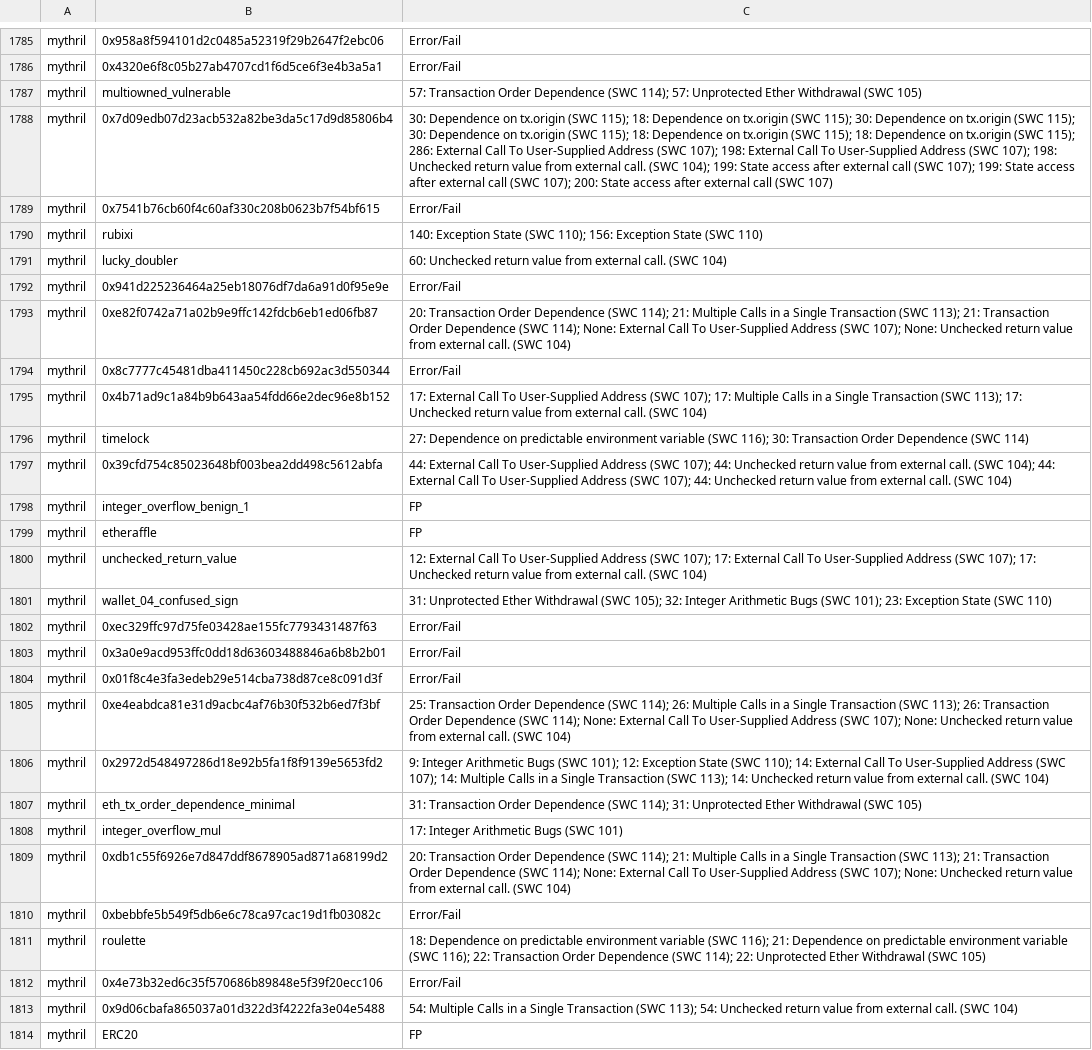
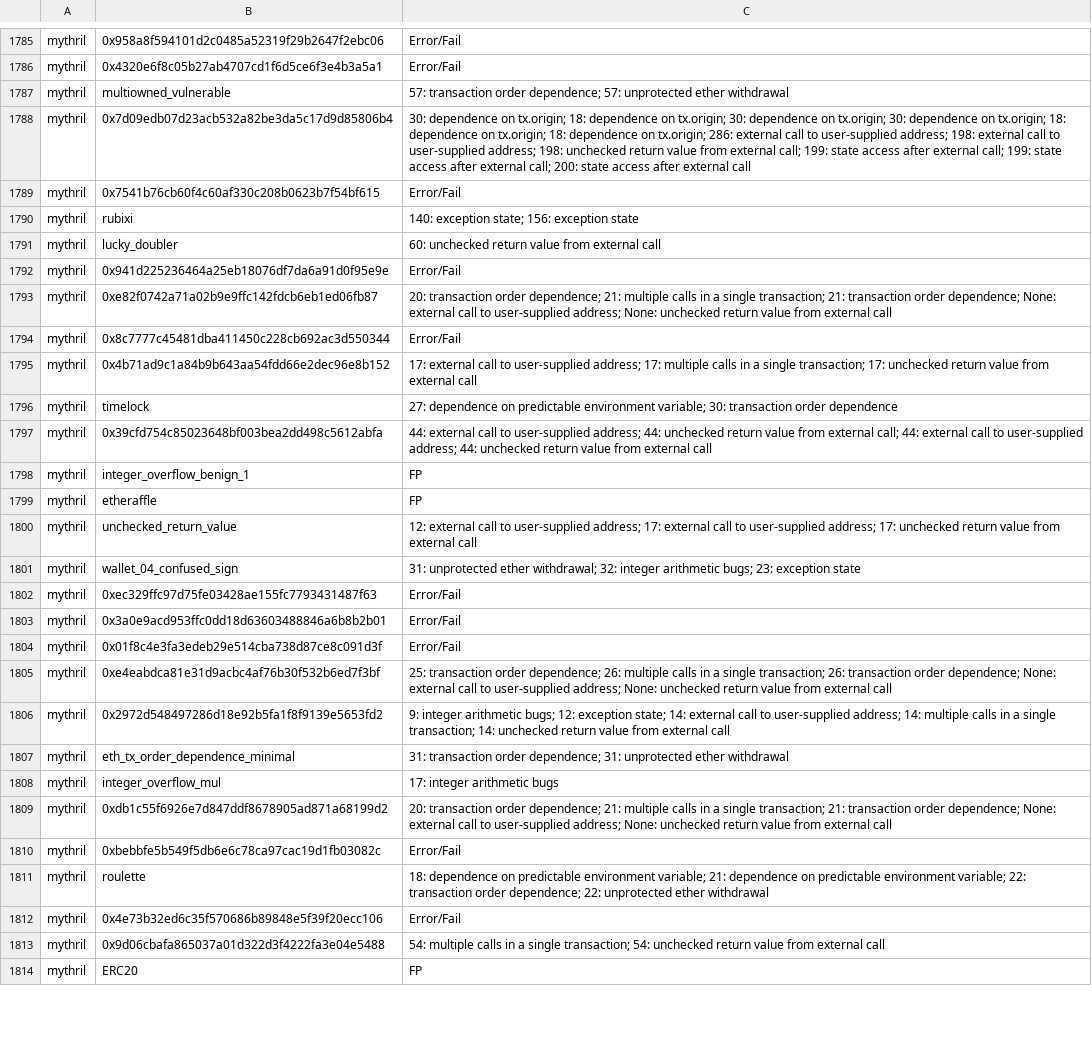
Before and after one commit to NoOne2949/evaluating_smart_contract_detection_tools, a CSV file: vulnerabilities_log.csv, drawn as a sheet; only a part is shown, gaps mark what is left out; the diff covers the shown part only; the diff names each change by its address in the sheet, - before the commit and + after, or states it on an @@ line.

Commit message:
updated vulnerability log with new mapping

```diff
--- a/vulnerabilities_log.csv
+++ b/vulnerabilities_log.csv
-C1787: 57: Transaction Order Dependence (SWC 114); 57: Unprotected Ether Withdrawal (SWC 105)
+C1787: 57: transaction order dependence; 57: unprotected ether withdrawal
-C1788: 30: Dependence on tx.origin (SWC 115); 18: Dependence on tx.origin (SWC 115); 30: Dependence on tx.origin (SWC 115); 30: Dependence on tx.origin (SWC 115); 18: Dependence on tx.origin (SWC 115); 18: Dependence on tx.origin (SWC 115); 286: External Call To User-Supplied Address (SWC 107); 198: External Call To User-Supplied Address (SWC 107); 198: Unchecked return value from external call. (SWC 104); 199: State access after external call (SWC 107); 199: State access after external call (SWC 107); 200: State access after external call (SWC 107)
+C1788: 30: dependence on tx.origin; 18: dependence on tx.origin; 30: dependence on tx.origin; 30: dependence on tx.origin; 18: dependence on tx.origin; 18: dependence on tx.origin; 286: external call to user-supplied address; 198: external call to user-supplied address; 198: unchecked return value from external call; 199: state access after external call; 199: state access after external call; 200: state access after external call
-C1790: 140: Exception State (SWC 110); 156: Exception State (SWC 110)
+C1790: 140: exception state; 156: exception state
-C1791: 60: Unchecked return value from external call. (SWC 104)
+C1791: 60: unchecked return value from external call
-C1793: 20: Transaction Order Dependence (SWC 114); 21: Multiple Calls in a Single Transaction (SWC 113); 21: Transaction Order Dependence (SWC 114); None: External Call To User-Supplied Address (SWC 107); None: Unchecked return value from external call. (SWC 104)
+C1793: 20: transaction order dependence; 21: multiple calls in a single transaction; 21: transaction order dependence; None: external call to user-supplied address; None: unchecked return value from external call
-C1795: 17: External Call To User-Supplied Address (SWC 107); 17: Multiple Calls in a Single Transaction (SWC 113); 17: Unchecked return value from external call. (SWC 104)
+C1795: 17: external call to user-supplied address; 17: multiple calls in a single transaction; 17: unchecked return value from external call
-C1796: 27: Dependence on predictable environment variable (SWC 116); 30: Transaction Order Dependence (SWC 114)
+C1796: 27: dependence on predictable environment variable; 30: transaction order dependence
-C1797: 44: External Call To User-Supplied Address (SWC 107); 44: Unchecked return value from external call. (SWC 104); 44: External Call To User-Supplied Address (SWC 107); 44: Unchecked return value from external call. (SWC 104)
+C1797: 44: external call to user-supplied address; 44: unchecked return value from external call; 44: external call to user-supplied address; 44: unchecked return value from external call
-C1800: 12: External Call To User-Supplied Address (SWC 107); 17: External Call To User-Supplied Address (SWC 107); 17: Unchecked return value from external call. (SWC 104)
+C1800: 12: external call to user-supplied address; 17: external call to user-supplied address; 17: unchecked return value from external call
-C1801: 31: Unprotected Ether Withdrawal (SWC 105); 32: Integer Arithmetic Bugs (SWC 101); 23: Exception State (SWC 110)
+C1801: 31: unprotected ether withdrawal; 32: integer arithmetic bugs; 23: exception state
-C1805: 25: Transaction Order Dependence (SWC 114); 26: Multiple Calls in a Single Transaction (SWC 113); 26: Transaction Order Dependence (SWC 114); None: External Call To User-Supplied Address (SWC 107); None: Unchecked return value from external call. (SWC 104)
+C1805: 25: transaction order dependence; 26: multiple calls in a single transaction; 26: transaction order dependence; None: external call to user-supplied address; None: unchecked return value from external call
-C1806: 9: Integer Arithmetic Bugs (SWC 101); 12: Exception State (SWC 110); 14: External Call To User-Supplied Address (SWC 107); 14: Multiple Calls in a Single Transaction (SWC 113); 14: Unchecked return value from external call. (SWC 104)
+C1806: 9: integer arithmetic bugs; 12: exception state; 14: external call to user-supplied address; 14: multiple calls in a single transaction; 14: unchecked return value from external call
-C1807: 31: Transaction Order Dependence (SWC 114); 31: Unprotected Ether Withdrawal (SWC 105)
+C1807: 31: transaction order dependence; 31: unprotected ether withdrawal
-C1808: 17: Integer Arithmetic Bugs (SWC 101)
+C1808: 17: integer arithmetic bugs
-C1809: 20: Transaction Order Dependence (SWC 114); 21: Multiple Calls in a Single Transaction (SWC 113); 21: Transaction Order Dependence (SWC 114); None: External Call To User-Supplied Address (SWC 107); None: Unchecked return value from external call. (SWC 104)
+C1809: 20: transaction order dependence; 21: multiple calls in a single transaction; 21: transaction order dependence; None: external call to user-supplied address; None: unchecked return value from external call
-C1811: 18: Dependence on predictable environment variable (SWC 116); 21: Dependence on predictable environment variable (SWC 116); 22: Transaction Order Dependence (SWC 114); 22: Unprotected Ether Withdrawal (SWC 105)
+C1811: 18: dependence on predictable environment variable; 21: dependence on predictable environment variable; 22: transaction order dependence; 22: unprotected ether withdrawal
-C1813: 54: Multiple Calls in a Single Transaction (SWC 113); 54: Unchecked return value from external call. (SWC 104)
+C1813: 54: multiple calls in a single transaction; 54: unchecked return value from external call
```
Also changed, not shown: 80 edited cells elsewhere in this file.
